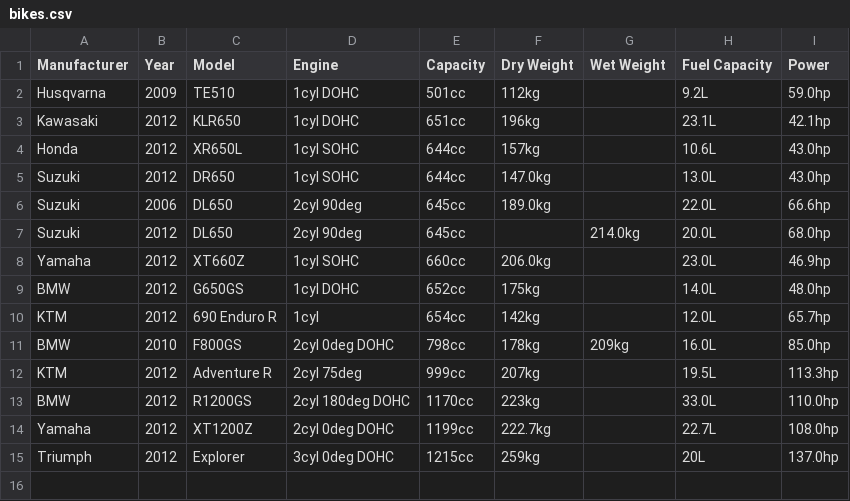
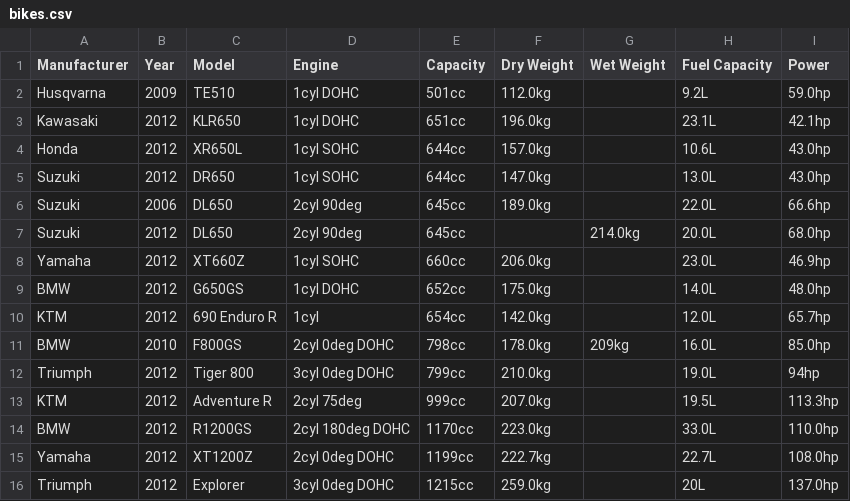
Before and after one commit to tonymorris/ride, a CSV file: static/bikes.csv, drawn as a sheet.

Commit message:
bikes

```diff
--- a/static/bikes.csv
+++ b/static/bikes.csv
@@ -1,5 +1,5 @@
 Manufacturer,Year,Model,Engine,Capacity,Dry Weight,Wet Weight,Fuel Capacity,Power
-Husqvarna ,2009,TE510,1cyl DOHC,501cc,112kg,,9.2L,59.0hp
-Kawasaki,2012,KLR650,1cyl DOHC,651cc,196kg,,23.1L,42.1hp
-Honda,2012,XR650L,1cyl SOHC,644cc,157kg,,10.6L,43.0hp
+Husqvarna ,2009,TE510,1cyl DOHC,501cc,112.0kg,,9.2L,59.0hp
+Kawasaki,2012,KLR650,1cyl DOHC,651cc,196.0kg,,23.1L,42.1hp
+Honda,2012,XR650L,1cyl SOHC,644cc,157.0kg,,10.6L,43.0hp
 Suzuki,2012,DR650,1cyl SOHC,644cc,147.0kg,,13.0L,43.0hp
@@ -8,8 +8,9 @@ Suzuki,2012,DL650,2cyl 90deg,645cc,,214.0kg,20.0L,68.0hp
 Yamaha,2012,XT660Z,1cyl SOHC,660cc,206.0kg,,23.0L,46.9hp
-BMW,2012,G650GS,1cyl DOHC,652cc,175kg,,14.0L,48.0hp
-KTM,2012,690 Enduro R,1cyl,654cc,142kg,,12.0L,65.7hp
-BMW,2010,F800GS,2cyl 0deg DOHC,798cc,178kg,209kg,16.0L,85.0hp
-KTM,2012,Adventure R,2cyl 75deg,999cc,207kg,,19.5L,113.3hp
-BMW,2012,R1200GS,2cyl 180deg DOHC,1170cc,223kg,,33.0L,110.0hp
+BMW,2012,G650GS,1cyl DOHC,652cc,175.0kg,,14.0L,48.0hp
+KTM,2012,690 Enduro R,1cyl,654cc,142.0kg,,12.0L,65.7hp
+BMW,2010,F800GS,2cyl 0deg DOHC,798cc,178.0kg,209kg,16.0L,85.0hp
+Triumph,2012,Tiger 800,3cyl 0deg DOHC,799cc,210.0kg,,19.0L,94hp
+KTM,2012,Adventure R,2cyl 75deg,999cc,207.0kg,,19.5L,113.3hp
+BMW,2012,R1200GS,2cyl 180deg DOHC,1170cc,223.0kg,,33.0L,110.0hp
 Yamaha,2012,XT1200Z,2cyl 0deg DOHC,1199cc,222.7kg,,22.7L,108.0hp
-Triumph,2012,Explorer,3cyl 0deg DOHC,1215cc,259kg,,20L,137.0hp
+Triumph,2012,Explorer,3cyl 0deg DOHC,1215cc,259.0kg,,20L,137.0hp
```
